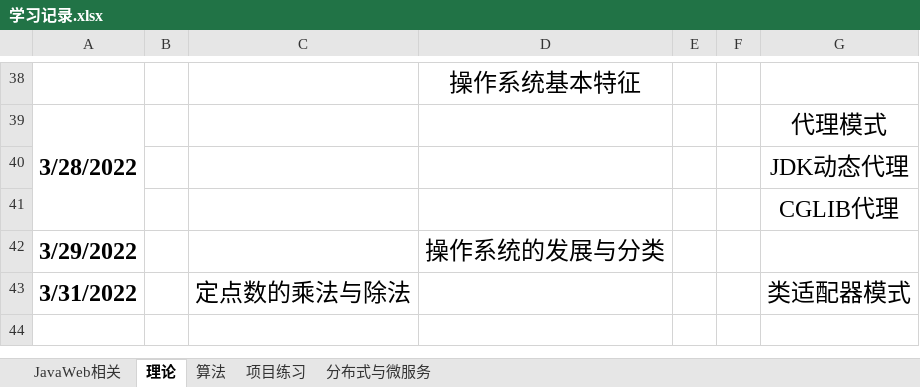
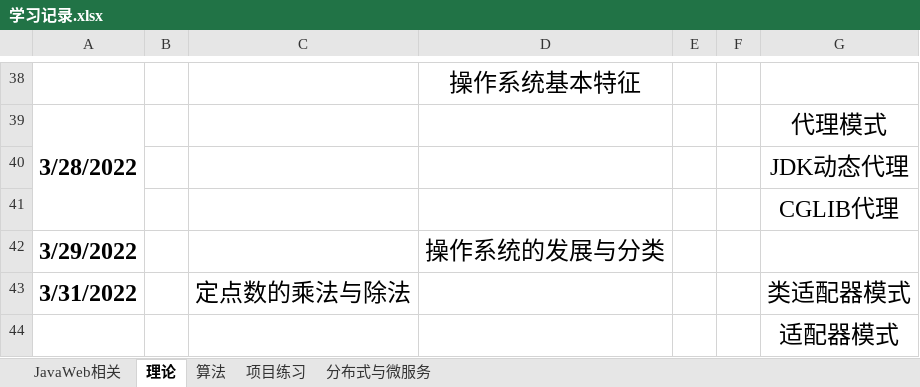
Before and after one commit to pollyer/ComputerLearningResources, an Excel workbook: 学习记录.xlsx, sheet 理论, drawn as a sheet; only a part is shown, gaps mark what is left out; values as stored, in another font and other column widths than the file's, no borders; the diff names each change by its address in the sheet, - before the commit and + after, or states it on an @@ line.

```diff
--- a/学习记录.xlsx (sheet 理论)
+++ b/学习记录.xlsx (sheet 理论)
+row 44:  |  |  |  |  |  | 适配器模式
```
Also changed, not shown: sheet 算法, sheet JavaWeb相关, 29 other files.
